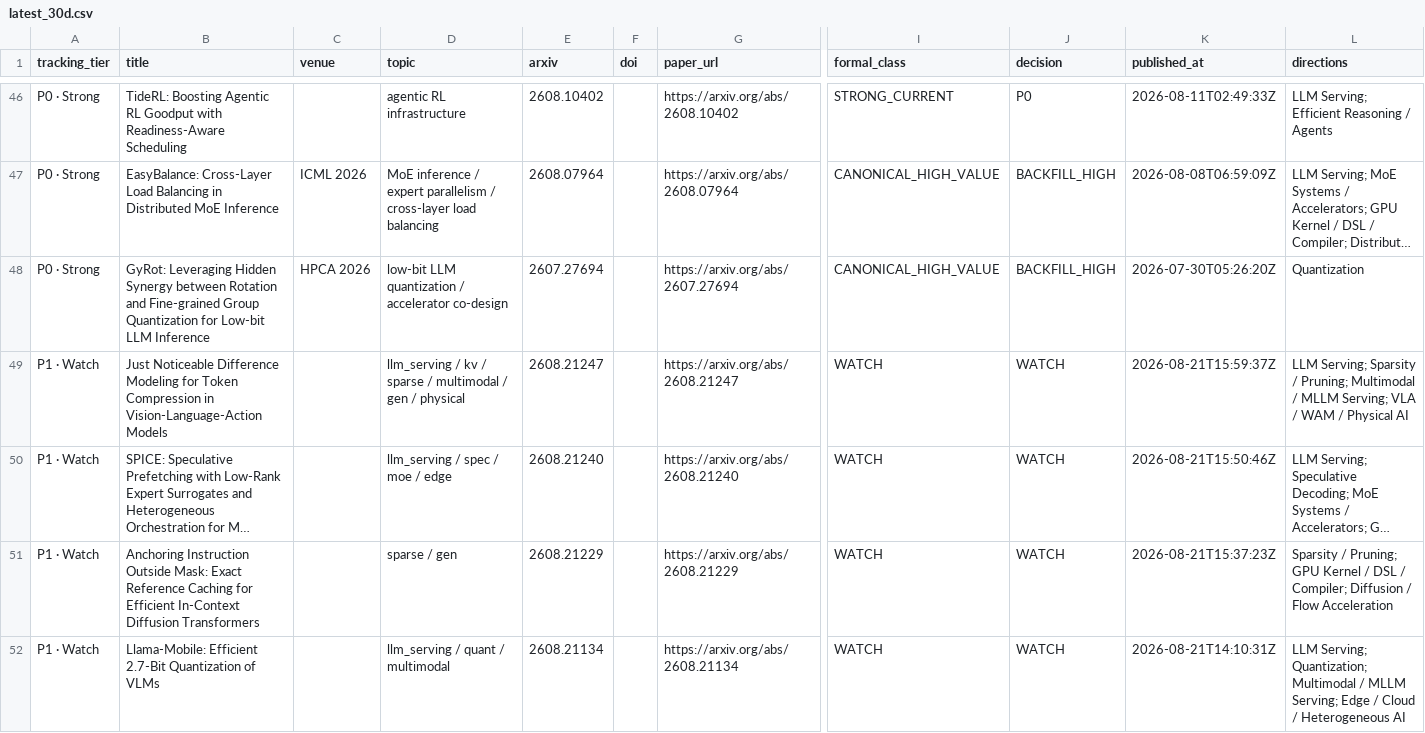
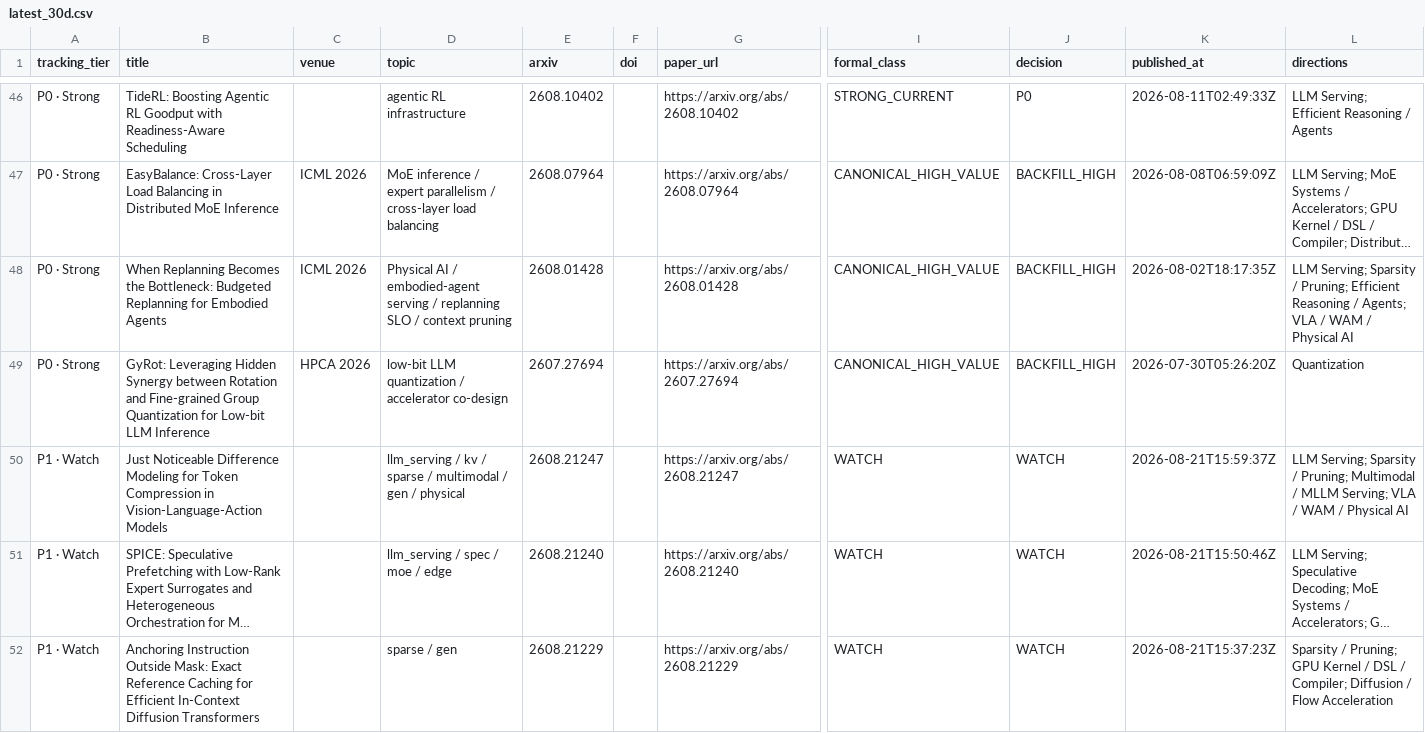
Before and after one commit to WangZhican/efficient-ml-landscape, a CSV file: data/latest_30d.csv, drawn as a sheet; only a part is shown, gaps mark what is left out; the shorter side is filled out with more unchanged rows; long unchanged cells end in …; rows hold the shown columns only; the diff names each change by its address in the sheet, - before the commit and + after, or states it on an @@ line.

```diff
--- a/data/latest_30d.csv
+++ b/data/latest_30d.csv
+row 48: P0 · Strong | When Replanning Becomes the Bottleneck: Budgeted Replanning for Embodied Agents | ICML 2026 | Physical AI / embodied-agent serving / replanning SLO / context pruning | 2608.01428 |  | https://arxiv.org/abs/2608.01428 | CANONICAL_HIGH_VALUE | BACKFILL_HIGH | 2026-08-02T18:17:35Z | LLM Serving; Sparsity / Pruning; Efficient Reasoning / Agents; VLA / WAM / Physical AI
```
Also changed, not shown: data/classical.csv, data/papers.csv, 19 other files.
